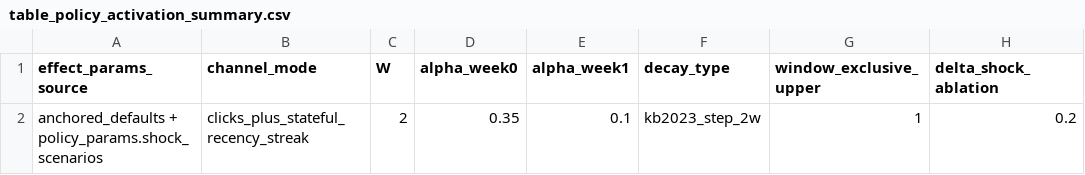
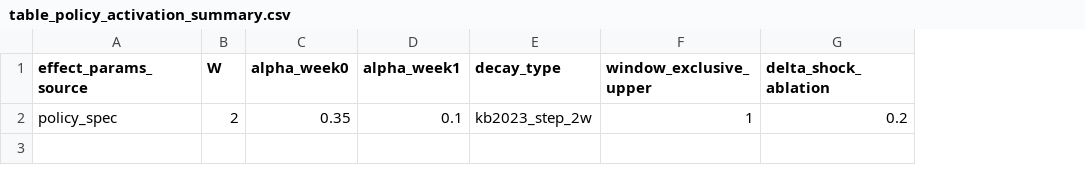
Before and after one commit to rafa-rodriguess/TCS_Students_Dropout_v3, a CSV file: outputs_v2/tables/table_policy_activation_summary.csv, drawn as a sheet; only a part is shown; the diff names each change by its address in the sheet, - before the commit and + after, or states it on an @@ line.

```diff
--- a/outputs_v2/tables/table_policy_activation_summary.csv
+++ b/outputs_v2/tables/table_policy_activation_summary.csv
-column B (channel_mode), row 2: clicks_plus_stateful_recency_streak
-A2 (effect_params_source): anchored_defaults + policy_params.shock_scenarios
+A2 (effect_params_source): policy_spec
```
Also changed, not shown: outputs_v2/tables/table_benchmark_horizon_auc.csv, outputs_v2/tables/table_benchmark_unified.csv, 12 other files.
